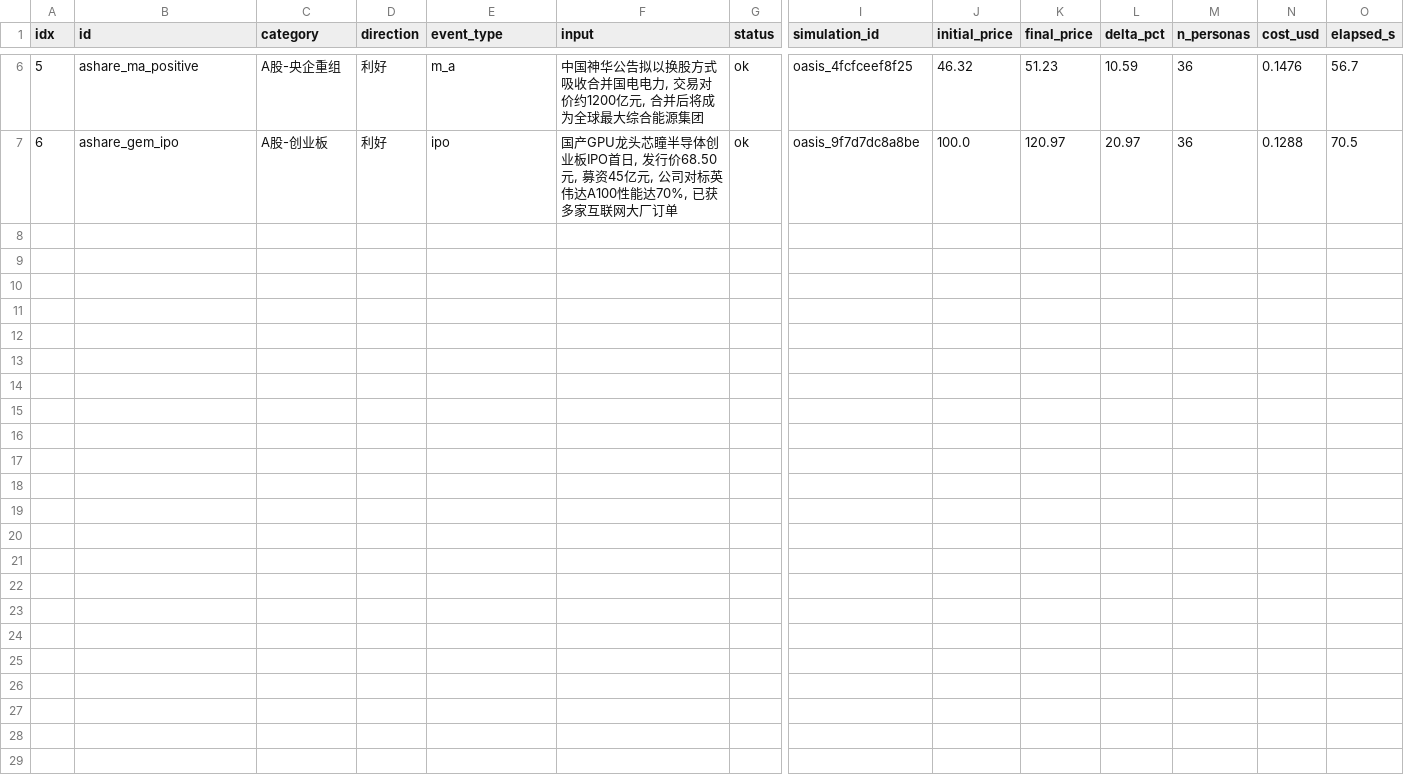
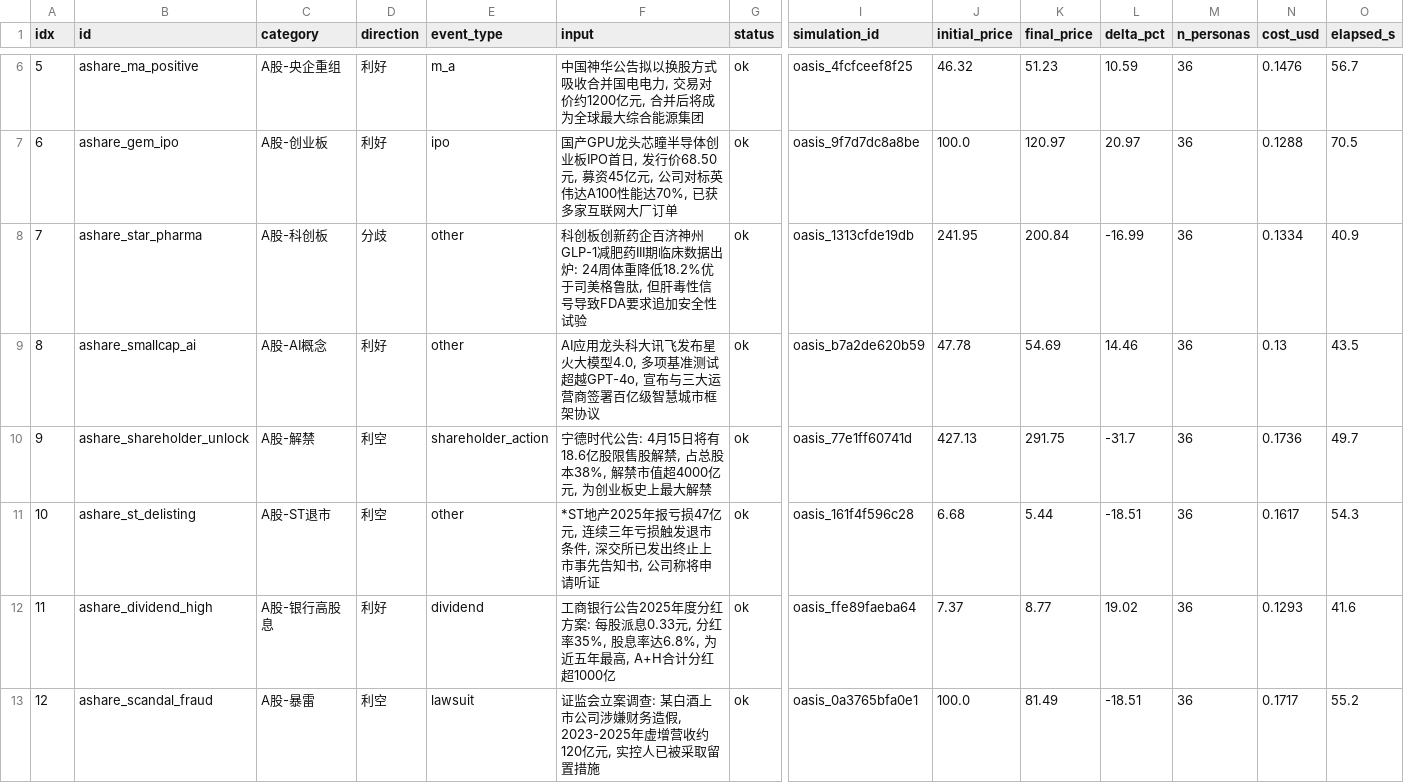
Before and after one commit to ziyangliu-666/ssFlow, a TSV file: review-loop/generalization/summary.tsv, drawn as a sheet; only a part is shown, gaps mark what is left out; rows hold the shown columns only; the diff covers the shown part only; the diff names each change by its address in the sheet, - before the commit and + after, or states it on an @@ line.

```diff
--- a/review-loop/generalization/summary.tsv
+++ b/review-loop/generalization/summary.tsv
+row 8: 7 | ashare_star_pharma | A股-科创板 | 分歧 | other | 科创板创新药企百济神州GLP-1减肥药III期临床数据出炉: 24周体重降低18.2%优于司美格鲁肽, 但肝毒性信号导致FDA要求追加安全性试验 | ok | oasis_1313cfde19db | 241.95 | 200.84 | -16.99 | 36 | 0.1334 | 40.9
+row 9: 8 | ashare_smallcap_ai | A股-AI概念 | 利好 | other | AI应用龙头科大讯飞发布星火大模型4.0, 多项基准测试超越GPT-4o, 宣布与三大运营商签署百亿级智慧城市框架协议 | ok | oasis_b7a2de620b59 | 47.78 | 54.69 | 14.46 | 36 | 0.13 | 43.5
+row 10: 9 | ashare_shareholder_unlock | A股-解禁 | 利空 | shareholder_action | 宁德时代公告: 4月15日将有18.6亿股限售股解禁, 占总股本38%, 解禁市值超4000亿元, 为创业板史上最大解禁 | ok | oasis_77e1ff60741d | 427.13 | 291.75 | -31.7 | 36 | 0.1736 | 49.7
+row 11: 10 | ashare_st_delisting | A股-ST退市 | 利空 | other | *ST地产2025年报亏损47亿元, 连续三年亏损触发退市条件, 深交所已发出终止上市事先告知书, 公司称将申请听证 | ok | oasis_161f4f596c28 | 6.68 | 5.44 | -18.51 | 36 | 0.1617 | 54.3
+row 12: 11 | ashare_dividend_high | A股-银行高股息 | 利好 | dividend | 工商银行公告2025年度分红方案: 每股派息0.33元, 分红率35%, 股息率达6.8%, 为近五年最高, A+H合计分红超1000亿 | ok | oasis_ffe89faeba64 | 7.37 | 8.77 | 19.02 | 36 | 0.1293 | 41.6
+row 13: 12 | ashare_scandal_fraud | A股-暴雷 | 利空 | lawsuit | 证监会立案调查: 某白酒上市公司涉嫌财务造假, 2023-2025年虚增营收约120亿元, 实控人已被采取留置措施 | ok | oasis_0a3765bfa0e1 | 100.0 | 81.49 | -18.51 | 36 | 0.1717 | 55.2
```
Also changed, not shown: 6 added rows elsewhere in this file, 15 other files.
